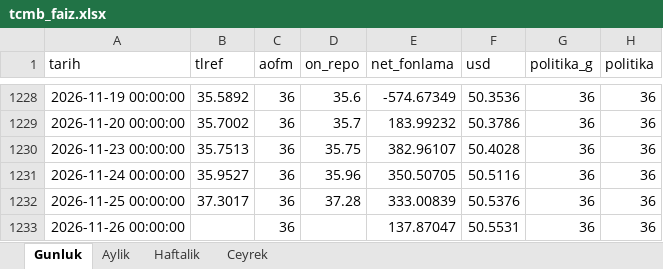
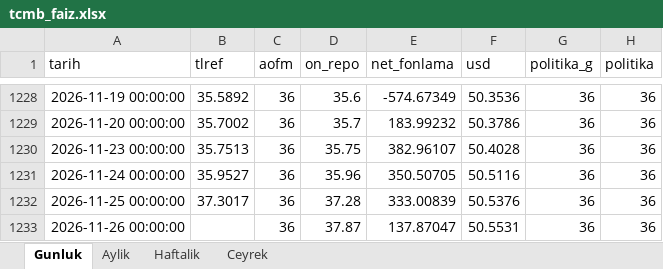
Before and after one commit to sabacanli/ekonomik-veriler-dashboard, an Excel workbook: tcmb faiz/tcmb_faiz.xlsx, sheet Gunluk, drawn as a sheet; only a part is shown, gaps mark what is left out; values as stored, in another font and other column widths than the file's, no borders; the diff names each change by its address in the sheet, - before the commit and + after, or states it on an @@ line.

```diff
--- a/tcmb faiz/tcmb_faiz.xlsx (sheet Gunluk)
+++ b/tcmb faiz/tcmb_faiz.xlsx (sheet Gunluk)
-D1233 (on_repo): (empty)
+D1233 (on_repo): 37.87
```
Also changed, not shown: cari acik/cari_acik_son.xlsx, cari acik/cari_bilesen.xlsx, 26 other files.
